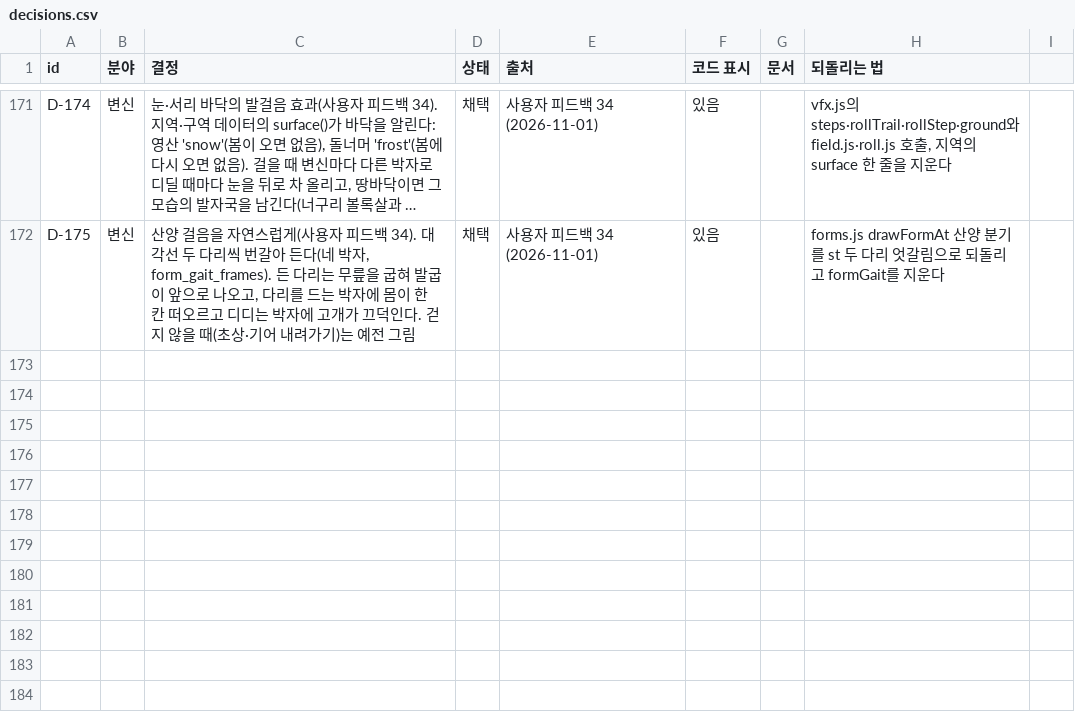
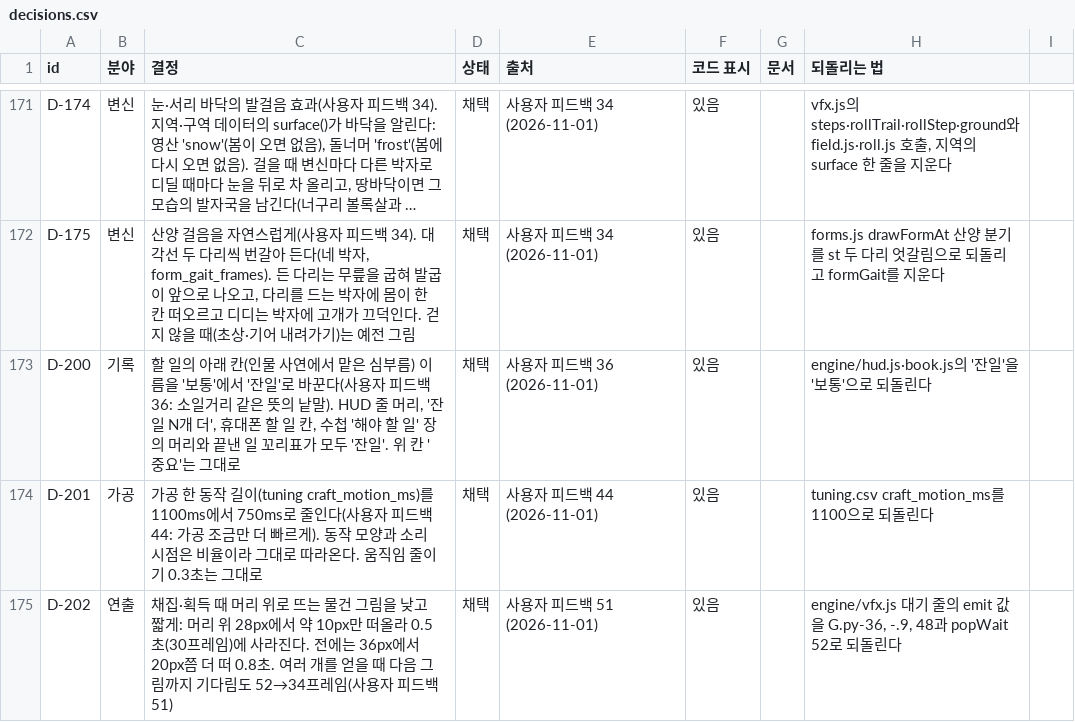
Before and after one commit to MATTTTJ/PACKOON, a CSV file: design/data/decisions.csv, drawn as a sheet; only a part is shown, gaps mark what is left out; long unchanged cells end in …; the diff covers the shown part only; the diff names each change by its address in the sheet, - before the commit and + after, or states it on an @@ line.

```diff
--- a/design/data/decisions.csv
+++ b/design/data/decisions.csv
+row 173: D-200 | 기록 | 할 일의 아래 칸(인물 사연에서 맡은 심부름) 이름을 '보통'에서 '잔일'로 바꾼다(사용자 피드백 36: 소일거리 같은 뜻의 낱말). HUD 줄 머리, '잔일 N개 더', 휴대폰 할 일 칸, 수첩 '해야 할 일' 장의 머리와 끝낸 일 꼬리표가 모두 '잔일'. 위 칸 '중요'는 그대로 | 채택 | 사용자 피드백 36 (2026-11-01) | 있음 |  | engine/hud.js·book.js의 '잔일'을 '보통'으로 되돌린다
+row 174: D-201 | 가공 | 가공 한 동작 길이(tuning craft_motion_ms)를 1100ms에서 750ms로 줄인다(사용자 피드백 44: 가공 조금만 더 빠르게). 동작 모양과 소리 시점은 비율이라 그대로 따라온다. 움직임 줄이기 0.3초는 그대로 | 채택 | 사용자 피드백 44 (2026-11-01) | 있음 |  | tuning.csv craft_motion_ms를 1100으로 되돌린다
+row 175: D-202 | 연출 | 채집·획득 때 머리 위로 뜨는 물건 그림을 낮고 짧게: 머리 위 28px에서 약 10px만 떠올라 0.5초(30프레임)에 사라진다. 전에는 36px에서 20px쯤 더 떠 0.8초. 여러 개를 얻을 때 다음 그림까지 기다림도 52→34프레임(사용자 피드백 51) | 채택 | 사용자 피드백 51 (2026-11-01) | 있음 |  | engine/vfx.js 대기 줄의 emit 값을 G.py-36, -.9, 48과 popWait 52로 되돌린다
```
Also changed, not shown: 3 added rows and 1 edited cell elsewhere in this file, design/data/tuning.csv, 12 other files.
